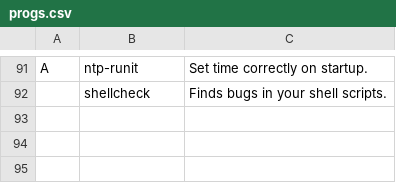
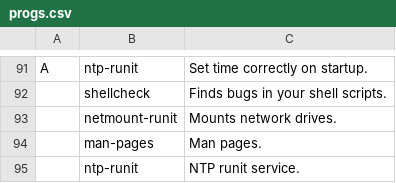
Before and after one commit to elwolf6/LARBS, a CSV file: progs.csv, drawn as a sheet; only a part is shown, gaps mark what is left out; the diff names each change by its address in the sheet, - before the commit and + after, or states it on an @@ line.

Commit message:
Update progs.csv

```diff
--- a/progs.csv
+++ b/progs.csv
+row 93:  | netmount-runit | Mounts network drives.
+row 94:  | man-pages | Man pages.
+row 95:  | ntp-runit | NTP runit service.
```
